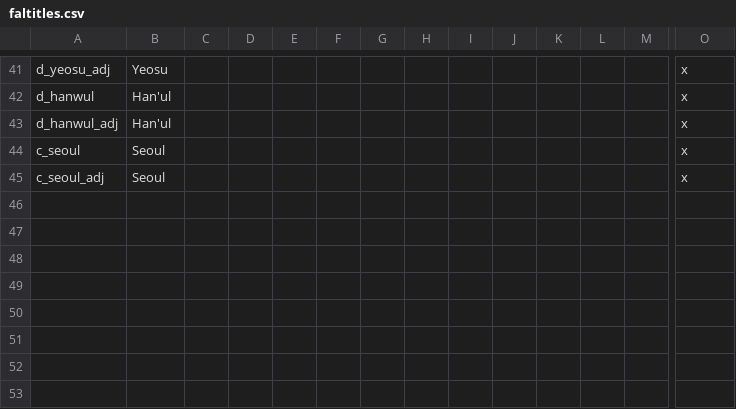
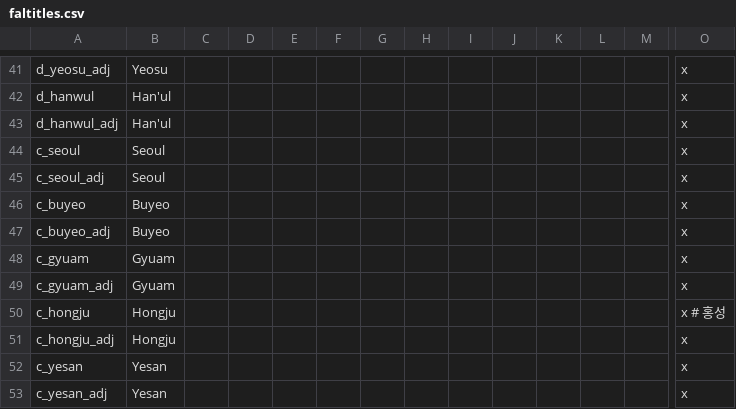
Before and after one commit to soregi/Fallen-Skyscraper, a CSV file: Falen/localisation/faltitles.csv, drawn as a sheet; only a part is shown, gaps mark what is left out; rows hold the shown columns only; the diff names each change by its address in the sheet, - before the commit and + after, or states it on an @@ line.

Commit message:
Update faltitles.csv

```diff
--- a/Falen/localisation/faltitles.csv
+++ b/Falen/localisation/faltitles.csv
+row 46: c_buyeo | Buyeo |  |  |  |  |  |  |  |  |  |  |  | x
+row 47: c_buyeo_adj | Buyeo |  |  |  |  |  |  |  |  |  |  |  | x
+row 48: c_gyuam | Gyuam |  |  |  |  |  |  |  |  |  |  |  | x
+row 49: c_gyuam_adj | Gyuam |  |  |  |  |  |  |  |  |  |  |  | x
+row 50: c_hongju | Hongju |  |  |  |  |  |  |  |  |  |  |  | x # 홍성
+row 51: c_hongju_adj | Hongju |  |  |  |  |  |  |  |  |  |  |  | x
+row 52: c_yesan | Yesan |  |  |  |  |  |  |  |  |  |  |  | x
+row 53: c_yesan_adj | Yesan |  |  |  |  |  |  |  |  |  |  |  | x
```
